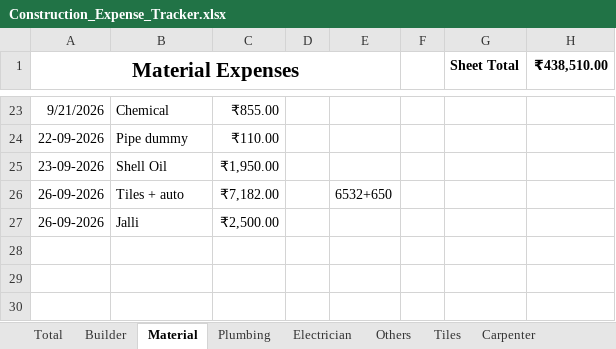
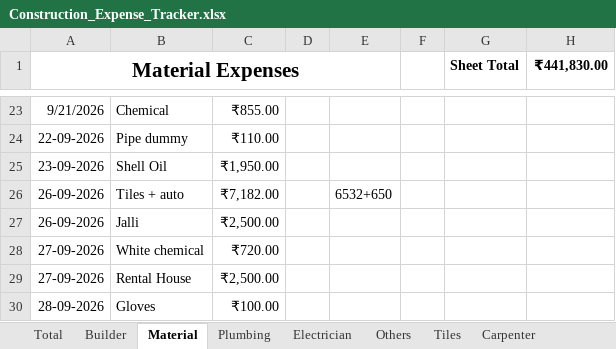
Before and after one commit to Karthik-SS132/File_packages, an Excel workbook: Construction_Expense_Tracker.xlsx, sheet Material, drawn as a sheet; only a part is shown, gaps mark what is left out; values as stored, in another font and other column widths than the file's, no borders; table styles not drawn; the diff names each change by its address in the sheet, - before the commit and + after, or states it on an @@ line.

```diff
--- a/Construction_Expense_Tracker.xlsx (sheet Material)
+++ b/Construction_Expense_Tracker.xlsx (sheet Material)
-H1: ₹438,510.00
+H1: ₹441,830.00
+row 28: 27-09-2026 | White chemical | ₹720.00
+row 29: 27-09-2026 | Rental House | ₹2,500.00
+row 30: 28-09-2026 | Gloves | ₹100.00
```
Also changed, not shown: sheet Others, sheet Total.
